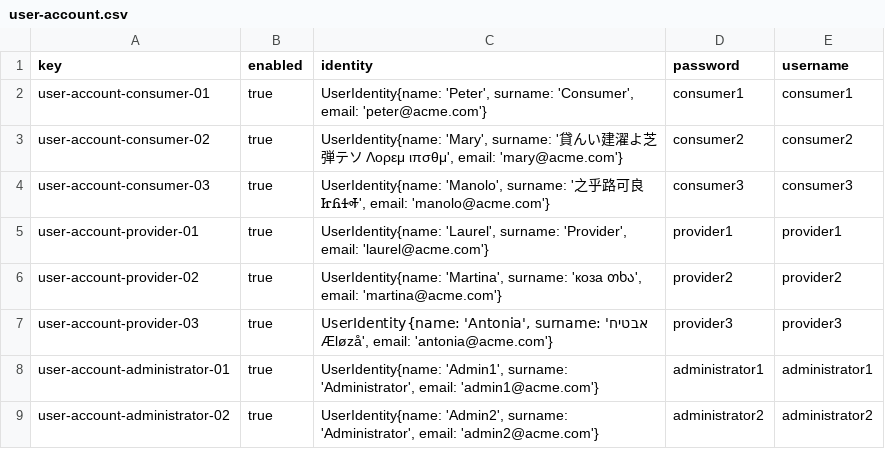
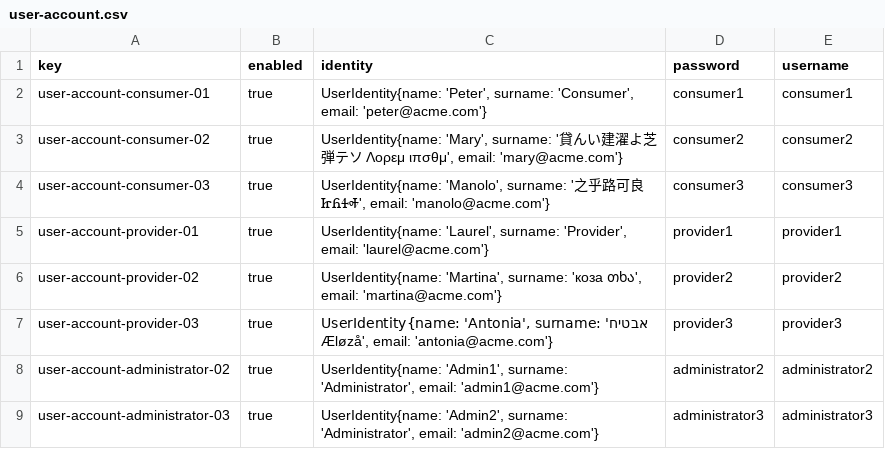
Before and after one commit to AlejandroParody/Acme-Starters-G042, a CSV file: src/main/resources/WEB-INF/data/sample/batch-01/user-account.csv, drawn as a sheet.

```diff
--- a/src/main/resources/WEB-INF/data/sample/batch-01/user-account.csv
+++ b/src/main/resources/WEB-INF/data/sample/batch-01/user-account.csv
@@ -7,3 +7,3 @@ user-account-provider-02,true,"UserIdentity{name: 'Martina', surname: 'коза
 user-account-provider-03,true,"UserIdentity{name: 'Antonia', surname: 'אבטיח Æløzå', email: 'antonia@acme.com'}",provider3,provider3
-user-account-administrator-01,true,"UserIdentity{name: 'Admin1', surname: 'Administrator', email: 'admin1@acme.com'}",administrator1,administrator1
-user-account-administrator-02,true,"UserIdentity{name: 'Admin2', surname: 'Administrator', email: 'admin2@acme.com'}",administrator2,administrator2
+user-account-administrator-02,true,"UserIdentity{name: 'Admin1', surname: 'Administrator', email: 'admin1@acme.com'}",administrator2,administrator2
+user-account-administrator-03,true,"UserIdentity{name: 'Admin2', surname: 'Administrator', email: 'admin2@acme.com'}",administrator3,administrator3
```
Also changed, not shown: 5 other files.
